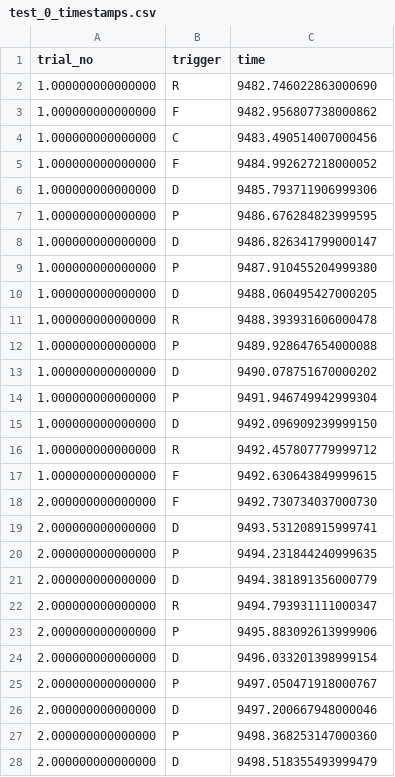
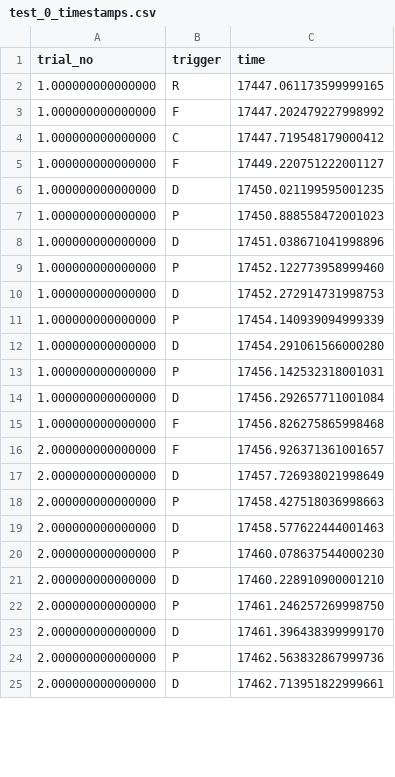
Before and after one commit to mert-ozkan/MultFoc, a CSV file: timestamps/test_0_timestamps.csv, drawn as a sheet; only a part is shown; the diff covers the shown part only.

```diff
--- a/timestamps/test_0_timestamps.csv
+++ b/timestamps/test_0_timestamps.csv
@@ -1,28 +1,25 @@
 trial_no,trigger,time
-1.000000000000000,R,9482.746022863000690
-1.000000000000000,F,9482.956807738000862
-1.000000000000000,C,9483.490514007000456
-1.000000000000000,F,9484.992627218000052
-1.000000000000000,D,9485.793711906999306
-1.000000000000000,P,9486.676284823999595
-1.000000000000000,D,9486.826341799000147
-1.000000000000000,P,9487.910455204999380
-1.000000000000000,D,9488.060495427000205
-1.000000000000000,R,9488.393931606000478
-1.000000000000000,P,9489.928647654000088
-1.000000000000000,D,9490.078751670000202
-1.000000000000000,P,9491.946749942999304
-1.000000000000000,D,9492.096909239999150
-1.000000000000000,R,9492.457807779999712
-1.000000000000000,F,9492.630643849999615
-2.000000000000000,F,9492.730734037000730
-2.000000000000000,D,9493.531208915999741
-2.000000000000000,P,9494.231844240999635
-2.000000000000000,D,9494.381891356000779
-2.000000000000000,R,9494.793931111000347
-2.000000000000000,P,9495.883092613999906
-2.000000000000000,D,9496.033201398999154
-2.000000000000000,P,9497.050471918000767
-2.000000000000000,D,9497.200667948000046
-2.000000000000000,P,9498.368253147000360
-2.000000000000000,D,9498.518355493999479
+1.000000000000000,R,17447.061173599999165
+1.000000000000000,F,17447.202479227998992
+1.000000000000000,C,17447.719548179000412
+1.000000000000000,F,17449.220751222001127
+1.000000000000000,D,17450.021199595001235
+1.000000000000000,P,17450.888558472001023
+1.000000000000000,D,17451.038671041998896
+1.000000000000000,P,17452.122773958999460
+1.000000000000000,D,17452.272914731998753
+1.000000000000000,P,17454.140939094999339
+1.000000000000000,D,17454.291061566000280
+1.000000000000000,P,17456.142532318001031
+1.000000000000000,D,17456.292657711001084
+1.000000000000000,F,17456.826275865998468
+2.000000000000000,F,17456.926371361001657
+2.000000000000000,D,17457.726938021998649
+2.000000000000000,P,17458.427518036998663
+2.000000000000000,D,17458.577622444001463
+2.000000000000000,P,17460.078637544000230
+2.000000000000000,D,17460.228910900001210
+2.000000000000000,P,17461.246257269998750
+2.000000000000000,D,17461.396438399999170
+2.000000000000000,P,17462.563832867999736
+2.000000000000000,D,17462.713951822999661
```
Also changed, not shown: 1 removed row and 3 edited cells elsewhere in this file, 4 other files.
